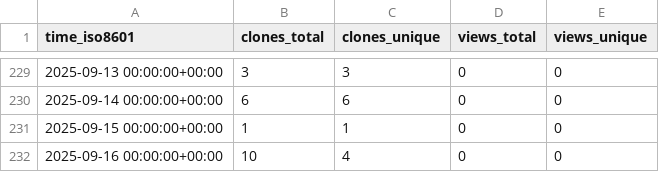
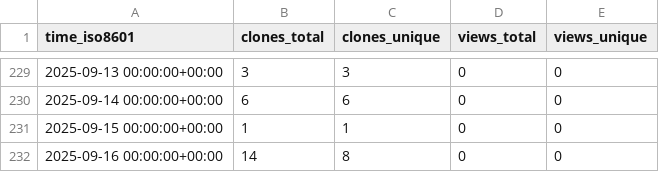
Before and after one commit to peff74/ESP_connect_to_strongest_WiFi, a CSV file: peff74/ESP_connect_to_strongest_WiFi/ghrs-data/views_clones_aggregate.csv, drawn as a sheet; only a part is shown, gaps mark what is left out.

```diff
--- a/peff74/ESP_connect_to_strongest_WiFi/ghrs-data/views_clones_aggregate.csv
+++ b/peff74/ESP_connect_to_strongest_WiFi/ghrs-data/views_clones_aggregate.csv
@@ -231,2 +231,2 @@ time_iso8601,clones_total,clones_unique,views_total,views_unique
 2025-09-15 00:00:00+00:00,1,1,0,0
-2025-09-16 00:00:00+00:00,10,4,0,0
+2025-09-16 00:00:00+00:00,14,8,0,0
```
Also changed, not shown: 1 other file.
